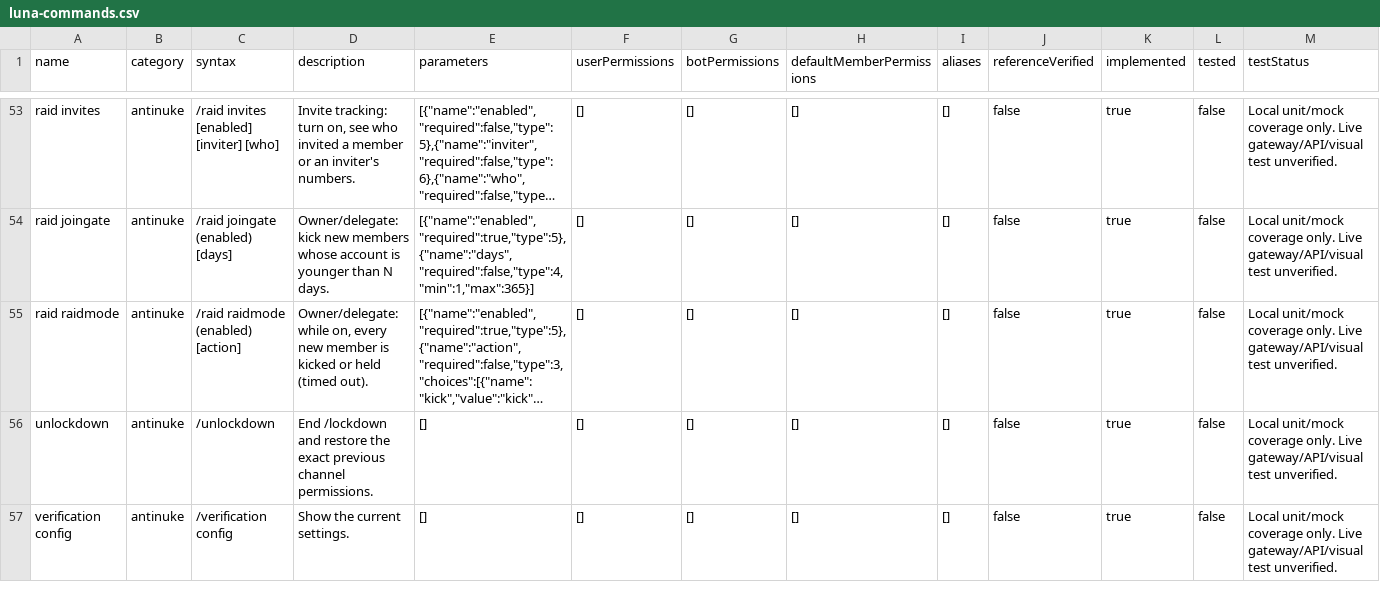
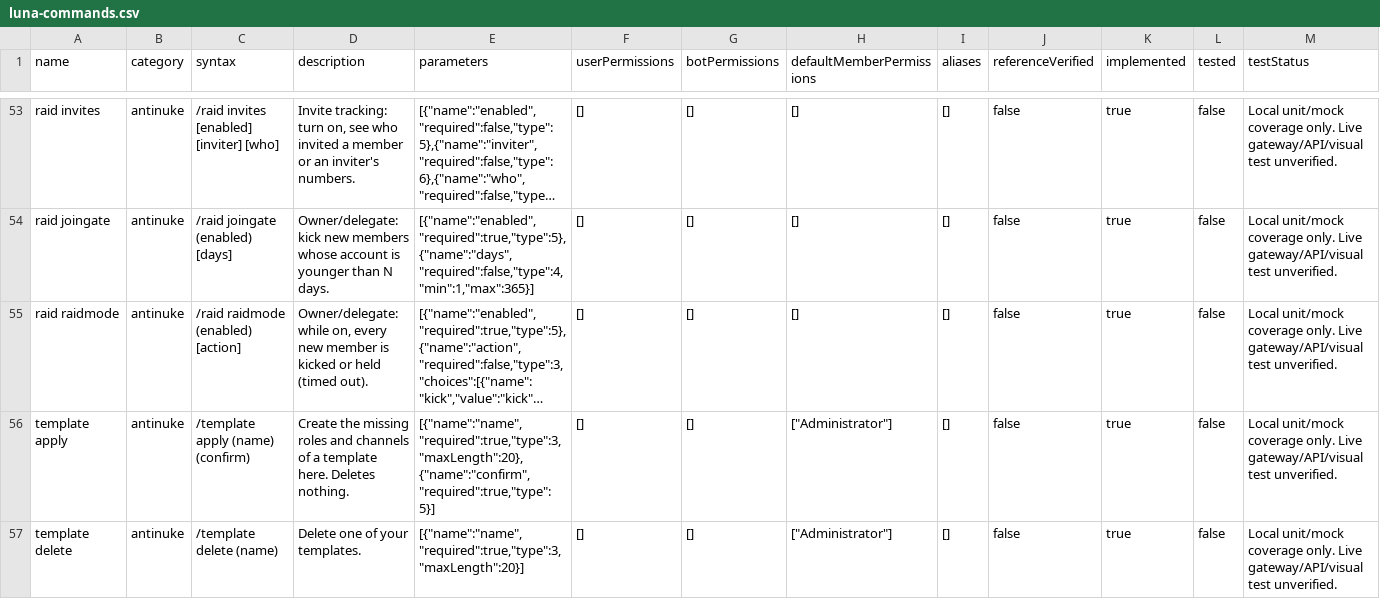
Before and after one commit to 1nonlyhckrr-hue/coldy, a CSV file: data/luna-commands.csv, drawn as a sheet; only a part is shown, gaps mark what is left out; the shorter side is filled out with more unchanged rows; long unchanged cells end in …; rows hold the shown columns only; the diff covers the shown part only; the diff names each change by its address in the sheet, - before the commit and + after, or states it on an @@ line.

```diff
--- a/data/luna-commands.csv
+++ b/data/luna-commands.csv
+row 56: template apply | antinuke | /template apply (name) (confirm) | Create the missing roles and channels of a template here. Deletes nothing. | [{"name":"name","required":true,"type":3,"maxLength":20},{"name":"confirm","required":true,"type":5}] | [] | [] | ["Administrator"] | [] | false | true | false | Local unit/mock coverage only. Live gateway/API/visual test unverified.
+row 57: template delete | antinuke | /template delete (name) | Delete one of your templates. | [{"name":"name","required":true,"type":3,"maxLength":20}] | [] | [] | ["Administrator"] | [] | false | true | false | Local unit/mock coverage only. Live gateway/API/visual test unverified.
```
Also changed, not shown: 2 added rows and 2 edited cells elsewhere in this file, 21 other files.
